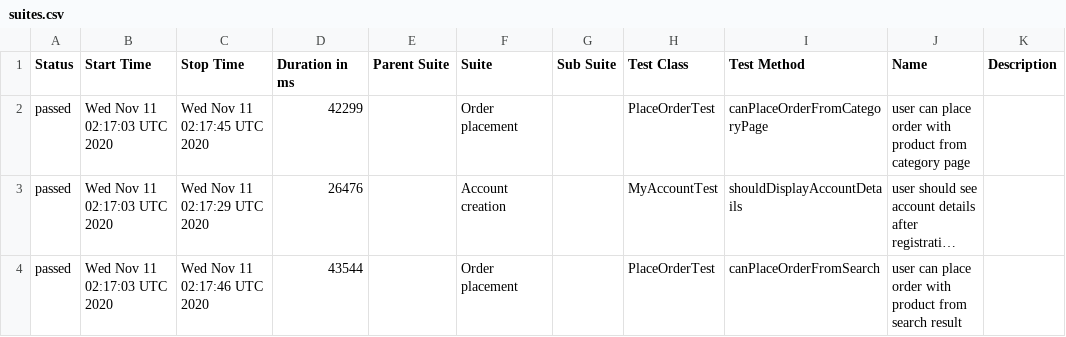
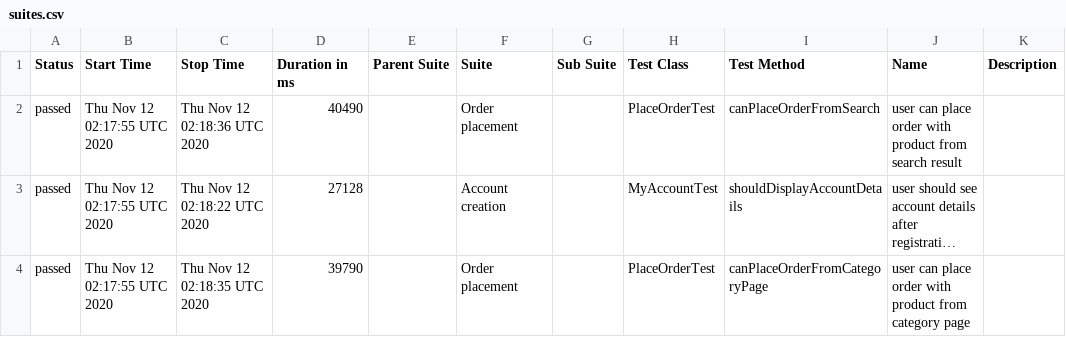
Before and after one commit to isandratskiy/automationpractice-github-actions-demo, a CSV file: data/suites.csv, drawn as a sheet; long unchanged cells end in …; the diff names each change by its address in the sheet, - before the commit and + after, or states it on an @@ line.

```diff
--- a/data/suites.csv
+++ b/data/suites.csv
-B2:B4 (Start Time): Wed Nov 11 02:17:03 UTC 2020
+B2:B4 (Start Time): Thu Nov 12 02:17:55 UTC 2020
-C2 (Stop Time): Wed Nov 11 02:17:45 UTC 2020
+C2 (Stop Time): Thu Nov 12 02:18:36 UTC 2020
-D2 (Duration in ms): 42299
+D2 (Duration in ms): 40490
-I2 (Test Method): canPlaceOrderFromCategoryPage
+I2 (Test Method): canPlaceOrderFromSearch
-J2 (Name): …product from category page
+J2 (Name): …product from search result
-C3 (Stop Time): Wed Nov 11 02:17:29 UTC 2020
+C3 (Stop Time): Thu Nov 12 02:18:22 UTC 2020
-D3 (Duration in ms): 26476
+D3 (Duration in ms): 27128
-C4 (Stop Time): Wed Nov 11 02:17:46 UTC 2020
+C4 (Stop Time): Thu Nov 12 02:18:35 UTC 2020
-D4 (Duration in ms): 43544
+D4 (Duration in ms): 39790
-I4 (Test Method): canPlaceOrderFromSearch
+I4 (Test Method): canPlaceOrderFromCategoryPage
-J4 (Name): …product from search result
+J4 (Name): …product from category page
```
Also changed, not shown: 16 other files.
